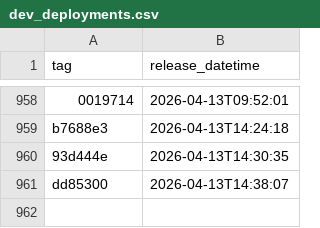
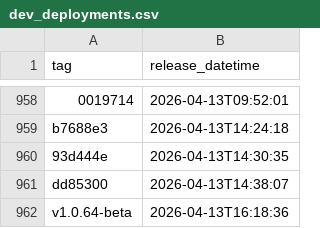
Before and after one commit to NHSDigital/eps-aws-dashboards, a CSV file: _data/dev_deployments.csv, drawn as a sheet; only a part is shown, gaps mark what is left out.

```diff
--- a/_data/dev_deployments.csv
+++ b/_data/dev_deployments.csv
@@ -961 +961,2 @@ b7688e3,2026-04-13T14:24:18
 dd85300,2026-04-13T14:38:07
+v1.0.64-beta,2026-04-13T16:18:36
```
Also changed, not shown: 1 other file.
